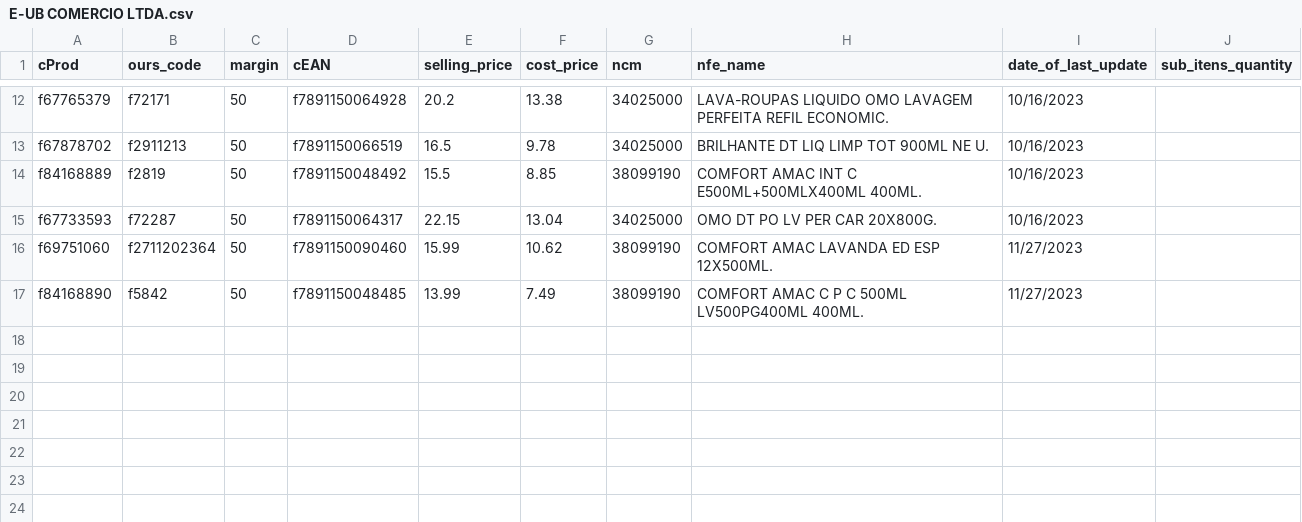
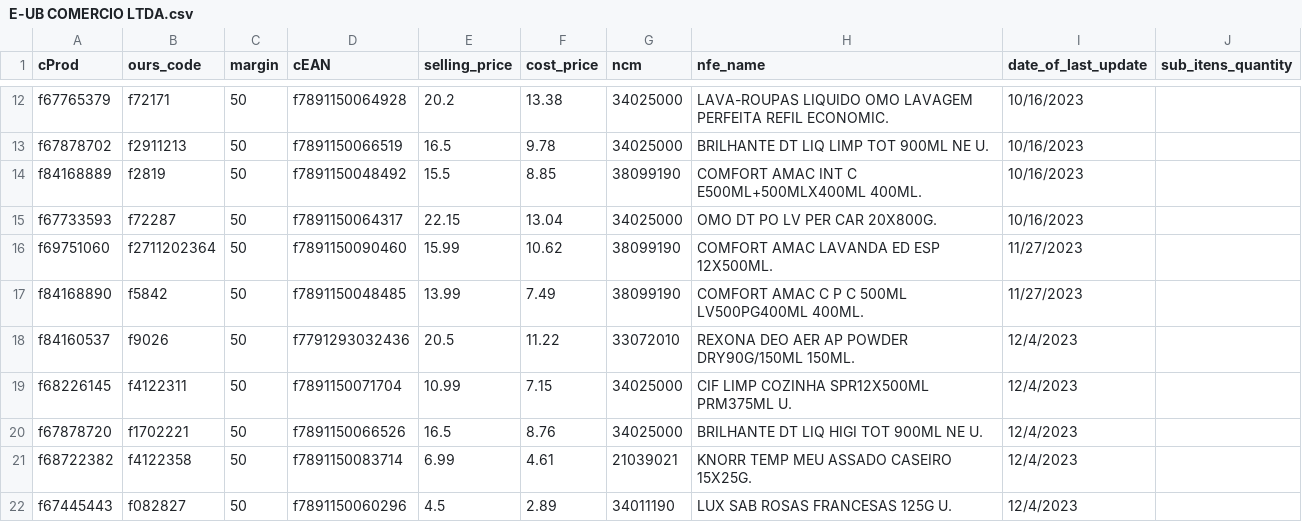
Before and after one commit to I3run01/bot-update-price-python, a CSV file: database/E-UB COMERCIO LTDA.csv, drawn as a sheet; only a part is shown, gaps mark what is left out; the diff names each change by its address in the sheet, - before the commit and + after, or states it on an @@ line.

Commit message:
new prods

```diff
--- a/database/E-UB COMERCIO LTDA.csv
+++ b/database/E-UB COMERCIO LTDA.csv
+row 18: f84160537 | f9026 | 50 | f7791293032436 | 20.5 | 11.22 | 33072010 | REXONA DEO AER AP POWDER DRY90G/150ML 150ML. | 12/4/2023
+row 19: f68226145 | f4122311 | 50 | f7891150071704 | 10.99 | 7.15 | 34025000 | CIF LIMP COZINHA SPR12X500ML PRM375ML U. | 12/4/2023
+row 20: f67878720 | f1702221 | 50 | f7891150066526 | 16.5 | 8.76 | 34025000 | BRILHANTE DT LIQ HIGI TOT 900ML NE U. | 12/4/2023
+row 21: f68722382 | f4122358 | 50 | f7891150083714 | 6.99 | 4.61 | 21039021 | KNORR TEMP MEU ASSADO CASEIRO 15X25G. | 12/4/2023
+row 22: f67445443 | f082827 | 50 | f7891150060296 | 4.5 | 2.89 | 34011190 | LUX SAB ROSAS FRANCESAS 125G U. | 12/4/2023
```
Also changed, not shown: 2 other files.
